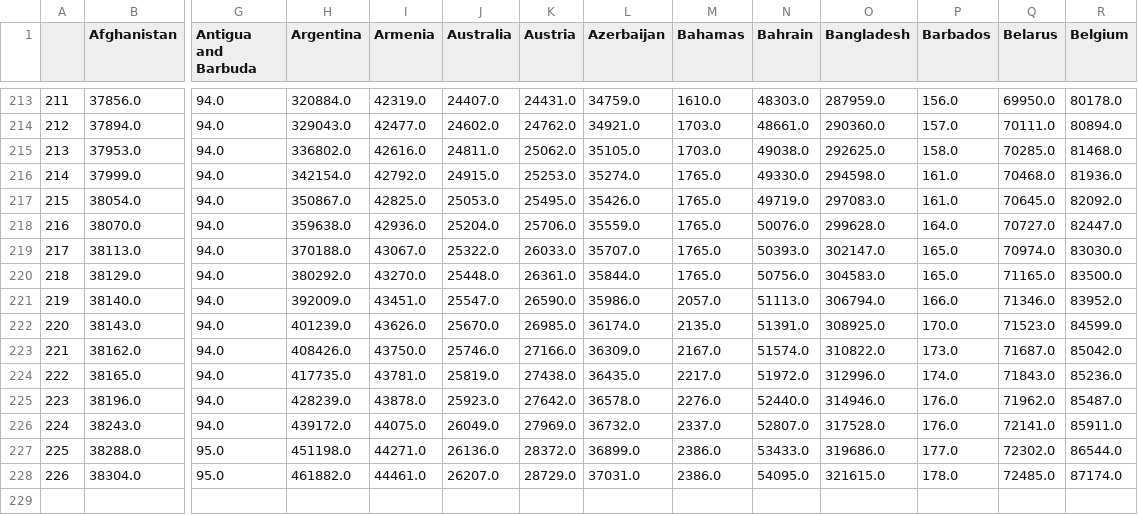
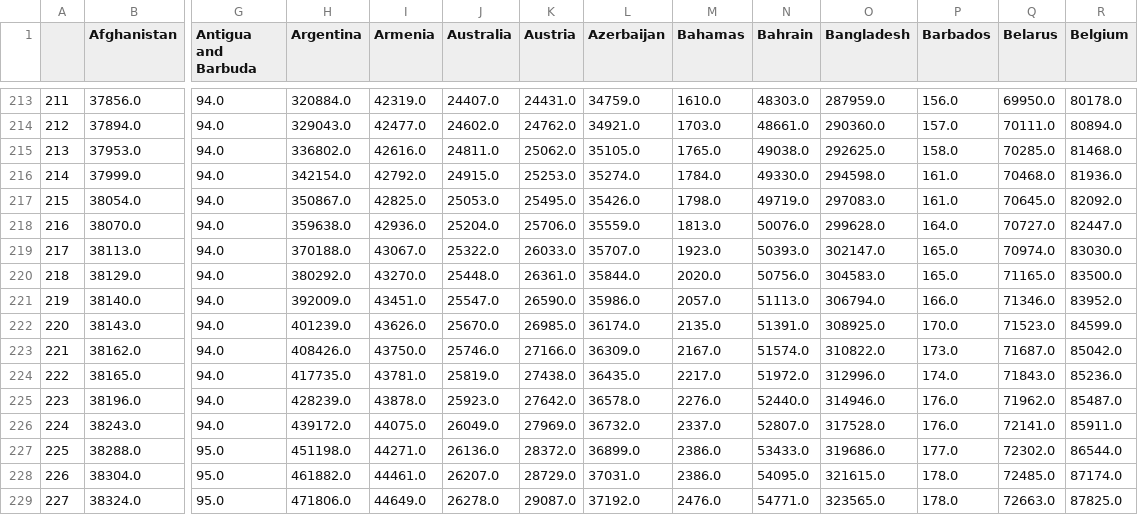
Before and after one commit to stepan-a/covid-19, a CSV file: data/data_confirmed.csv, drawn as a sheet; only a part is shown, gaps mark what is left out; rows hold the shown columns only; the diff names each change by its address in the sheet, - before the commit and + after, or states it on an @@ line.

```diff
--- a/data/data_confirmed.csv
+++ b/data/data_confirmed.csv
-M215 (Bahamas): 1703.0
+M215 (Bahamas): 1765.0
-M216 (Bahamas): 1765.0
+M216 (Bahamas): 1784.0
-M217 (Bahamas): 1765.0
+M217 (Bahamas): 1798.0
-M218 (Bahamas): 1765.0
+M218 (Bahamas): 1813.0
-M219 (Bahamas): 1765.0
+M219 (Bahamas): 1923.0
-M220 (Bahamas): 1765.0
+M220 (Bahamas): 2020.0
+row 229: 227 | 38324.0 | 95.0 | 471806.0 | 44649.0 | 26278.0 | 29087.0 | 37192.0 | 2476.0 | 54771.0 | 323565.0 | 178.0 | 72663.0 | 87825.0
```
Also changed, not shown: data/data_deaths.csv, data/total_cases_csse.csv, 47 other files.
